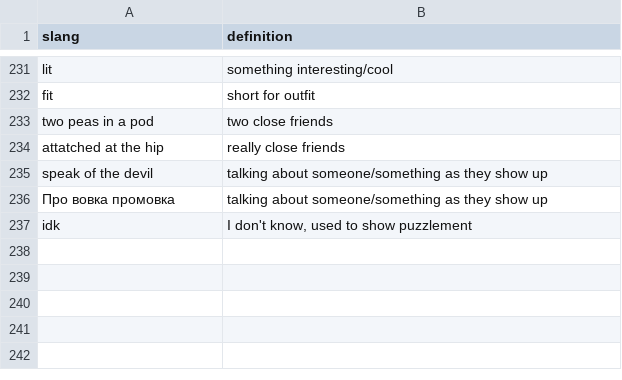
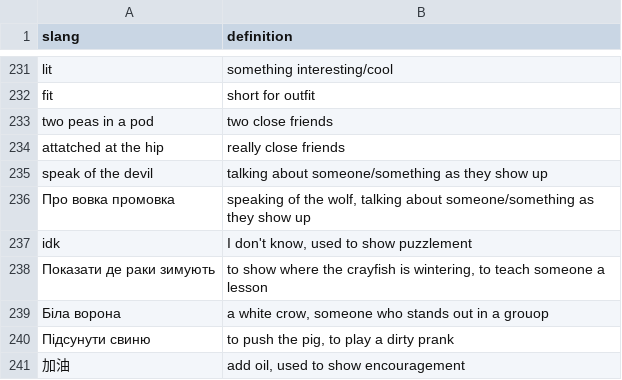
Before and after one commit to TheMatt2/SlangTranslator, a CSV file: slang_words.csv, drawn as a sheet; only a part is shown, gaps mark what is left out.

Commit message:
added idioms in other languages

```diff
--- a/slang_words.csv
+++ b/slang_words.csv
@@ -238,3 +238,7 @@ fit,"short for outfit"
 "speak of the devil","talking about someone/something as they show up"
-"Про вовка промовка","talking about someone/something as they show up"
+"Про вовка промовка","speaking of the wolf, talking about someone/something as they show up"
 idk,"I don't know, used to show puzzlement"
+"Показати де раки зимують","to show where the crayfish is wintering, to teach someone a lesson"
+"Біла ворона", "a white crow, someone who stands out in a grouop"
+"Підсунути свиню","to push the pig, to play a dirty prank"
+"加油","add oil, used to show encouragement"
```
